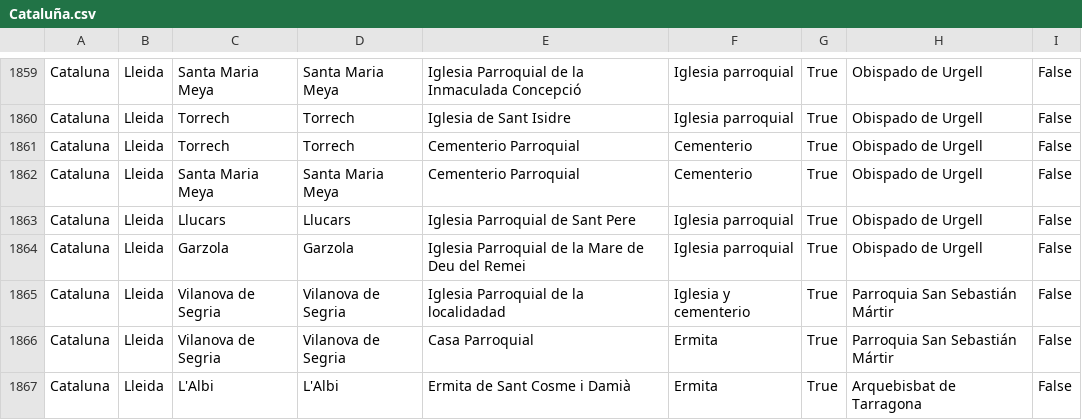
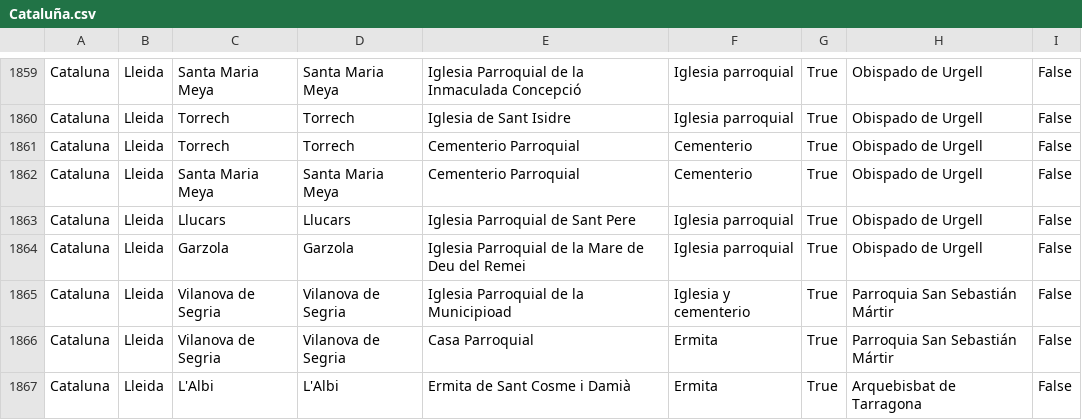
Before and after one commit to PepeluiMoreno/sipi-api, a CSV file: ETL/preparation/data/output/Cataluña.csv, drawn as a sheet; only a part is shown, gaps mark what is left out.

```diff
--- a/ETL/preparation/data/output/Cataluña.csv
+++ b/ETL/preparation/data/output/Cataluña.csv
@@ -1865,3 +1865,3 @@ Cataluna,Lleida,Llucars,Llucars,Iglesia Parroquial de Sant Pere,Iglesia parroqui
 Cataluna,Lleida,Garzola,Garzola,Iglesia Parroquial de la Mare de Deu del Remei,Iglesia parroquial,True,Obispado de Urgell,False
-Cataluna,Lleida,Vilanova de Segria,Vilanova de Segria,Iglesia Parroquial de la localidadad,Iglesia y cementerio,True,Parroquia San Sebastián Mártir,False
+Cataluna,Lleida,Vilanova de Segria,Vilanova de Segria,Iglesia Parroquial de la Municipioad,Iglesia y cementerio,True,Parroquia San Sebastián Mártir,False
 Cataluna,Lleida,Vilanova de Segria,Vilanova de Segria,Casa  Parroquial,Ermita,True,Parroquia San Sebastián Mártir,False
```
Also changed, not shown: ETL/preparation/data/output/Aragon.csv, ETL/preparation/data/output/Baleares.csv, 33 other files.
